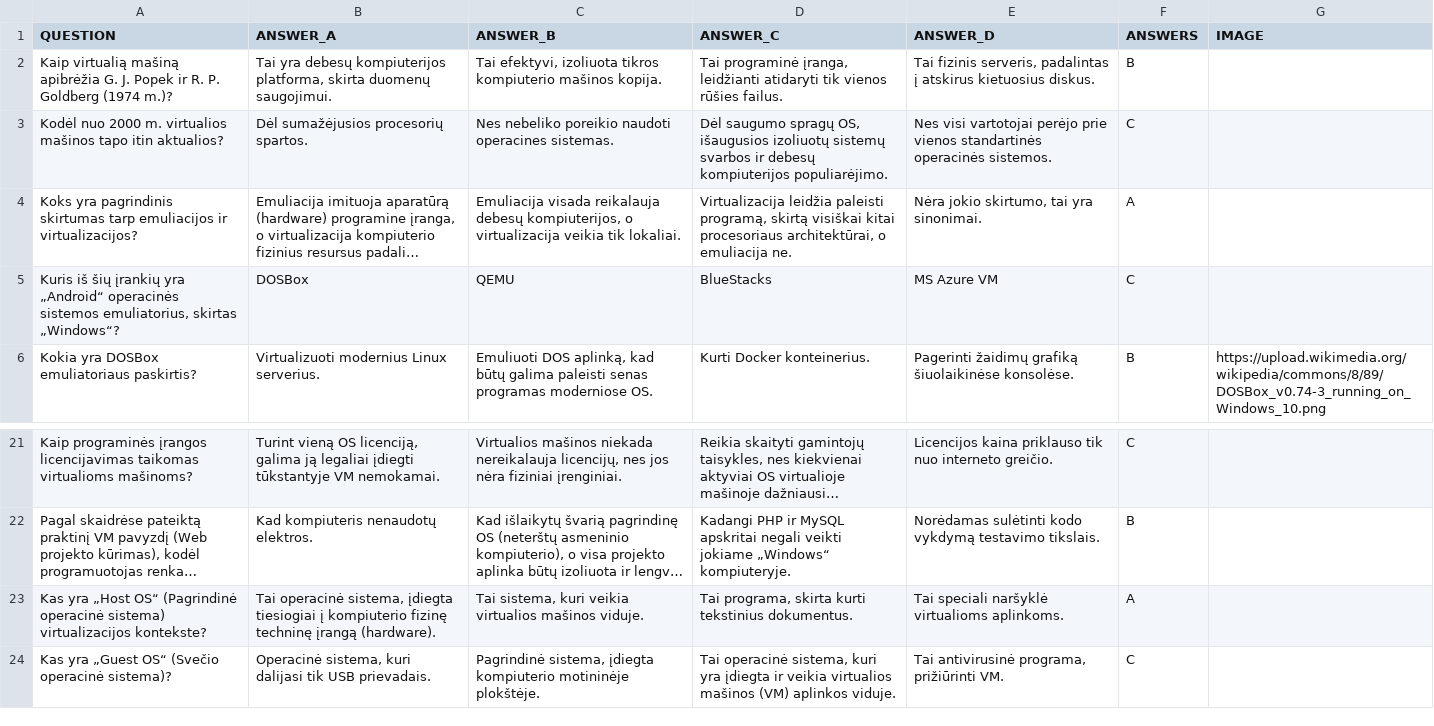
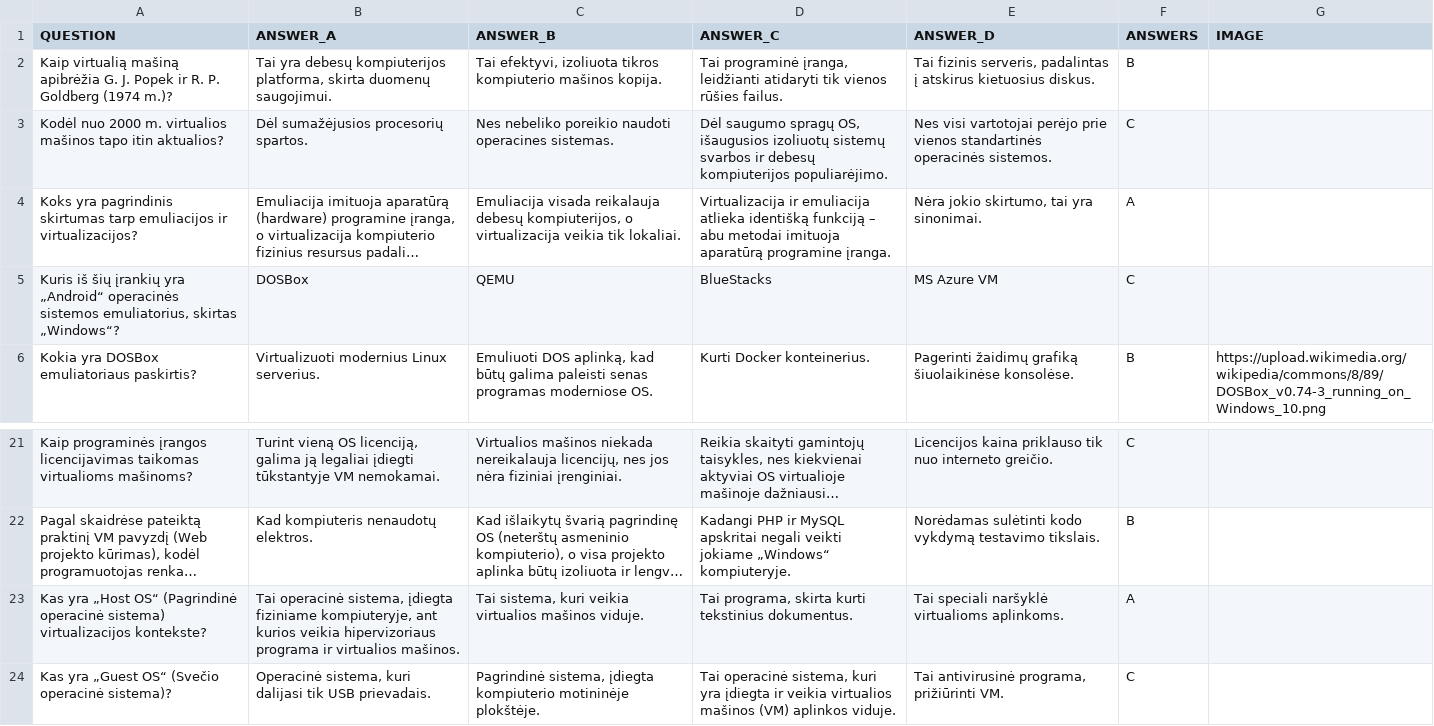
Before and after one commit to kershiokas/RegitrosMetodu, a CSV file: data/Komp. Arch egzamino ruošimasis/09-VIRT-MASINA.csv, drawn as a sheet; only a part is shown, gaps mark what is left out; long unchanged cells end in …; the diff names each change by its address in the sheet, - before the commit and + after, or states it on an @@ line.

Commit message:
Add files via upload

```diff
--- a/data/Komp. Arch egzamino ruošimasis/09-VIRT-MASINA.csv
+++ b/data/Komp. Arch egzamino ruošimasis/09-VIRT-MASINA.csv
-D4 (ANSWER_C): Virtualizacija leidžia paleisti programą, skirtą visiškai kitai procesoriaus architektūrai, o emuliacija ne.
+D4 (ANSWER_C): Virtualizacija ir emuliacija atlieka identišką funkciją – abu metodai imituoja aparatūrą programine įranga.
-B23 (ANSWER_A): …sistema, įdiegta tiesiogiai į kompiuterio fizinę techninę įrangą (hardware).
+B23 (ANSWER_A): …sistema, įdiegta fiziniame kompiuteryje, ant kurios veikia hipervizoriaus programa ir virtualios mašinos.
```
